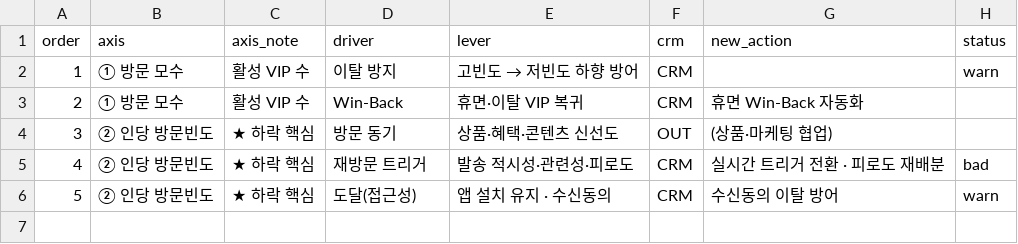
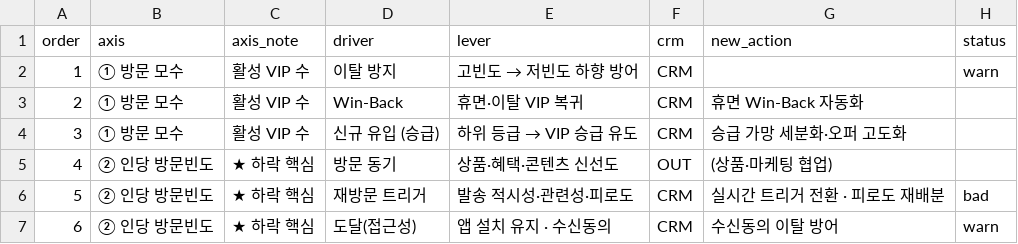
Before and after one commit to eddodde/dau-driver-dashboard, a CSV file: data/nodes.csv, drawn as a sheet; addresses are those after the commit; the diff names each change by its address in the sheet, - before the commit and + after, or states it on an @@ line.

```diff
--- a/data/nodes.csv
+++ b/data/nodes.csv
+row 4: 3 | ① 방문 모수 | 활성 VIP 수 | 신규 유입 (승급) | 하위 등급 → VIP 승급 유도 | CRM | 승급 가망 세분화·오퍼 고도화
@@ column A (order) renumbered from row 5 down @@
```
